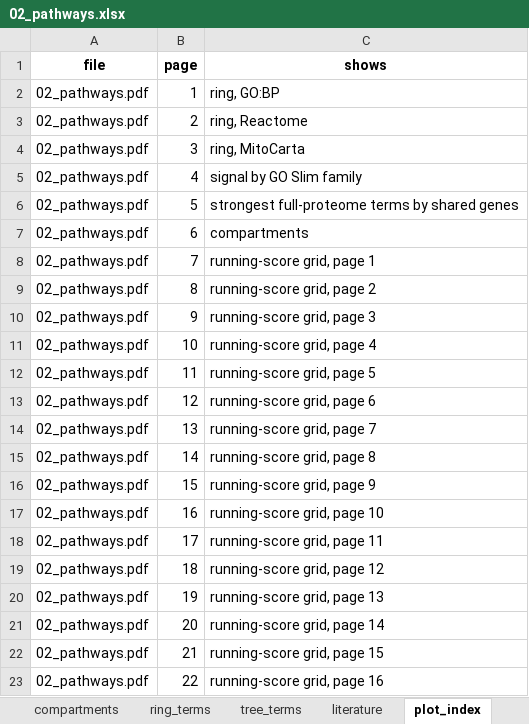
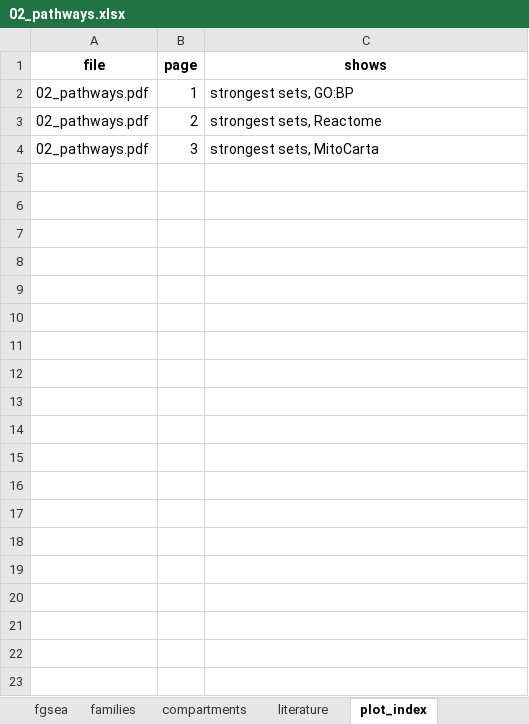
Before and after one commit to Dustyn-T-Lewis/PAS_2026, an Excel workbook: 03_Comparisons/Male/c_data/02_pathways.xlsx, sheet plot_index, drawn as a sheet; values as stored, in another font and other column widths than the file's, no borders; the diff names each change by its address in the sheet, - before the commit and + after, or states it on an @@ line.

```diff
--- a/03_Comparisons/Male/c_data/02_pathways.xlsx (sheet plot_index)
+++ b/03_Comparisons/Male/c_data/02_pathways.xlsx (sheet plot_index)
-sheet tab: ring_terms
-sheet tab: tree_terms
-C2 (shows): ring, GO:BP
+C2 (shows): strongest sets, GO:BP
-C3 (shows): ring, Reactome
+C3 (shows): strongest sets, Reactome
-C4 (shows): ring, MitoCarta
+C4 (shows): strongest sets, MitoCarta
-row 5: 02_pathways.pdf | 4 | signal by GO Slim family
-row 6: 02_pathways.pdf | 5 | strongest full-proteome terms by shared genes
-row 7: 02_pathways.pdf | 6 | compartments
-row 8: 02_pathways.pdf | 7 | running-score grid, page 1
-row 9: 02_pathways.pdf | 8 | running-score grid, page 2
-row 10: 02_pathways.pdf | 9 | running-score grid, page 3
-row 11: 02_pathways.pdf | 10 | running-score grid, page 4
-row 12: 02_pathways.pdf | 11 | running-score grid, page 5
-row 13: 02_pathways.pdf | 12 | running-score grid, page 6
-row 14: 02_pathways.pdf | 13 | running-score grid, page 7
-row 15: 02_pathways.pdf | 14 | running-score grid, page 8
-row 16: 02_pathways.pdf | 15 | running-score grid, page 9
-row 17: 02_pathways.pdf | 16 | running-score grid, page 10
-row 18: 02_pathways.pdf | 17 | running-score grid, page 11
-row 19: 02_pathways.pdf | 18 | running-score grid, page 12
-row 20: 02_pathways.pdf | 19 | running-score grid, page 13
-row 21: 02_pathways.pdf | 20 | running-score grid, page 14
-row 22: 02_pathways.pdf | 21 | running-score grid, page 15
-row 23: 02_pathways.pdf | 22 | running-score grid, page 16
```
Also changed, not shown: sheet read_me, 03_Comparisons/Female/c_data/01_proteins.xlsx, 03_Comparisons/Female/c_data/02_pathways.xlsx, 33 other files.
